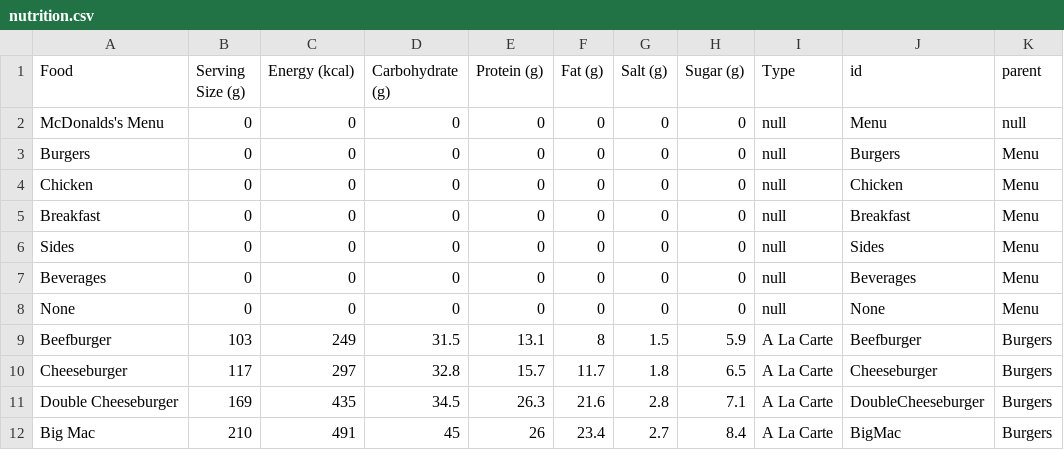
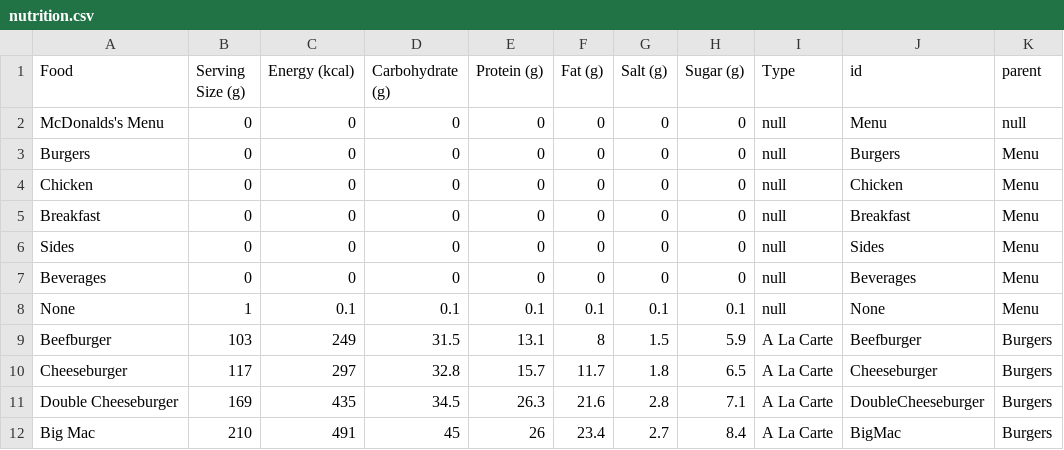
Before and after one commit to tay1203/DV2, a CSV file: nutrition.csv, drawn as a sheet; only a part is shown.

Commit message:
Update nutrition.csv

```diff
--- a/nutrition.csv
+++ b/nutrition.csv
@@ -7,3 +7,3 @@ Sides, 0, 0, 0, 0, 0, 0, 0, null, Sides, Menu
 Beverages, 0, 0, 0, 0, 0, 0, 0, null, Beverages, Menu
-None, 0, 0, 0, 0, 0, 0, 0, null, None, Menu
+None, 1, 0.1, 0.1, 0.1, 0.1, 0.1, 0.1, null, None, Menu
 Beefburger,103,249,31.5,13.1,8,1.5,5.9,A La Carte, Beefburger, Burgers
```
